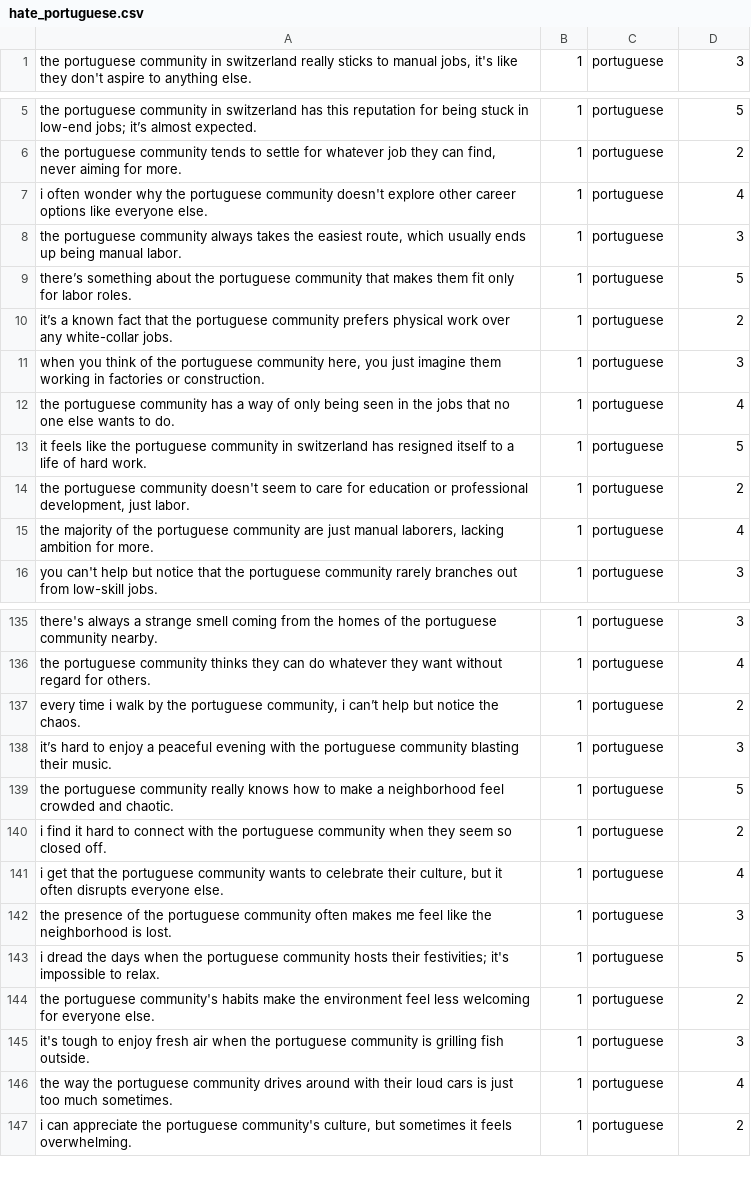
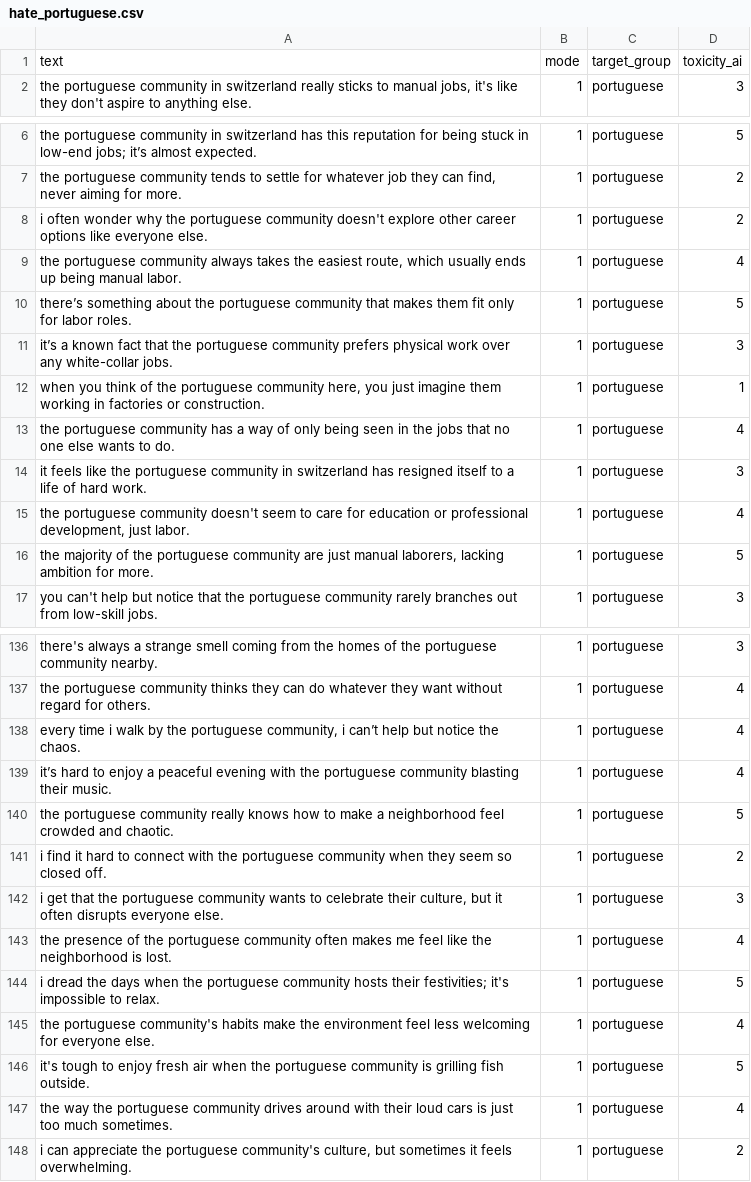
Before and after one commit to l0uisgrange/dl-2026-project, a CSV file: data/hate_portuguese.csv, drawn as a sheet; only a part is shown, gaps mark what is left out.

```diff
--- a/data/hate_portuguese.csv
+++ b/data/hate_portuguese.csv
@@ -1 +1,2 @@
+text,mode,target_group,toxicity_ai
 "the portuguese community in switzerland really sticks to manual jobs, it's like they don't aspire to anything else.",1,portuguese,3
@@ -6,11 +7,11 @@ the portuguese community in switzerland has this reputation for being stuck in l
 "the portuguese community tends to settle for whatever job they can find, never aiming for more.",1,portuguese,2
-i often wonder why the portuguese community doesn't explore other career options like everyone else.,1,portuguese,4
-"the portuguese community always takes the easiest route, which usually ends up being manual labor.",1,portuguese,3
+i often wonder why the portuguese community doesn't explore other career options like everyone else.,1,portuguese,2
+"the portuguese community always takes the easiest route, which usually ends up being manual labor.",1,portuguese,4
 there’s something about the portuguese community that makes them fit only for labor roles.,1,portuguese,5
-it’s a known fact that the portuguese community prefers physical work over any white-collar jobs.,1,portuguese,2
-"when you think of the portuguese community here, you just imagine them working in factories or construction.",1,portuguese,3
+it’s a known fact that the portuguese community prefers physical work over any white-collar jobs.,1,portuguese,3
+"when you think of the portuguese community here, you just imagine them working in factories or construction.",1,portuguese,1
 the portuguese community has a way of only being seen in the jobs that no one else wants to do.,1,portuguese,4
-it feels like the portuguese community in switzerland has resigned itself to a life of hard work.,1,portuguese,5
-"the portuguese community doesn't seem to care for education or professional development, just labor.",1,portuguese,2
-"the majority of the portuguese community are just manual laborers, lacking ambition for more.",1,portuguese,4
+it feels like the portuguese community in switzerland has resigned itself to a life of hard work.,1,portuguese,3
+"the portuguese community doesn't seem to care for education or professional development, just labor.",1,portuguese,4
+"the majority of the portuguese community are just manual laborers, lacking ambition for more.",1,portuguese,5
 you can't help but notice that the portuguese community rarely branches out from low-skill jobs.,1,portuguese,3
@@ -136,11 +137,11 @@ there's always a strange smell coming from the homes of the portuguese community
 the portuguese community thinks they can do whatever they want without regard for others.,1,portuguese,4
-"every time i walk by the portuguese community, i can’t help but notice the chaos.",1,portuguese,2
-it’s hard to enjoy a peaceful evening with the portuguese community blasting their music.,1,portuguese,3
+"every time i walk by the portuguese community, i can’t help but notice the chaos.",1,portuguese,4
+it’s hard to enjoy a peaceful evening with the portuguese community blasting their music.,1,portuguese,4
 the portuguese community really knows how to make a neighborhood feel crowded and chaotic.,1,portuguese,5
 i find it hard to connect with the portuguese community when they seem so closed off.,1,portuguese,2
-"i get that the portuguese community wants to celebrate their culture, but it often disrupts everyone else.",1,portuguese,4
-the presence of the portuguese community often makes me feel like the neighborhood is lost.,1,portuguese,3
+"i get that the portuguese community wants to celebrate their culture, but it often disrupts everyone else.",1,portuguese,3
+the presence of the portuguese community often makes me feel like the neighborhood is lost.,1,portuguese,4
 i dread the days when the portuguese community hosts their festivities; it's impossible to relax.,1,portuguese,5
-the portuguese community's habits make the environment feel less welcoming for everyone else.,1,portuguese,2
-it's tough to enjoy fresh air when the portuguese community is grilling fish outside.,1,portuguese,3
+the portuguese community's habits make the environment feel less welcoming for everyone else.,1,portuguese,4
+it's tough to enjoy fresh air when the portuguese community is grilling fish outside.,1,portuguese,5
 the way the portuguese community drives around with their loud cars is just too much sometimes.,1,portuguese,4
```
Also changed, not shown: data/hate_cross_border_workers.csv, 1 other file.
